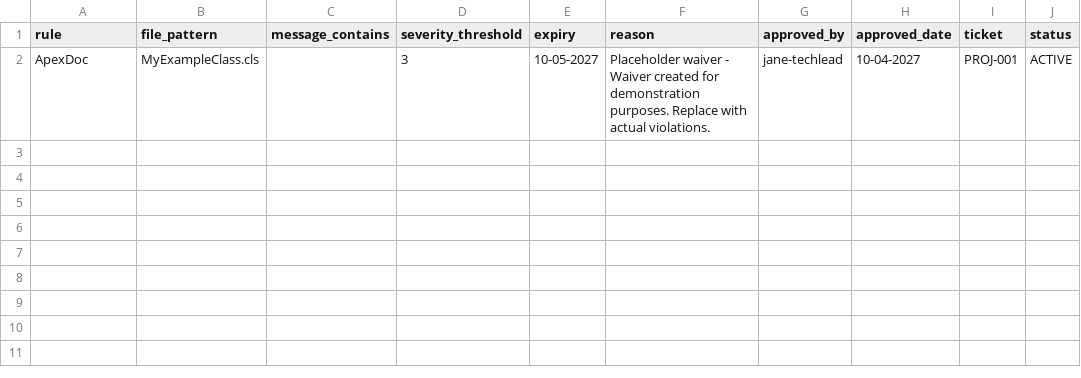
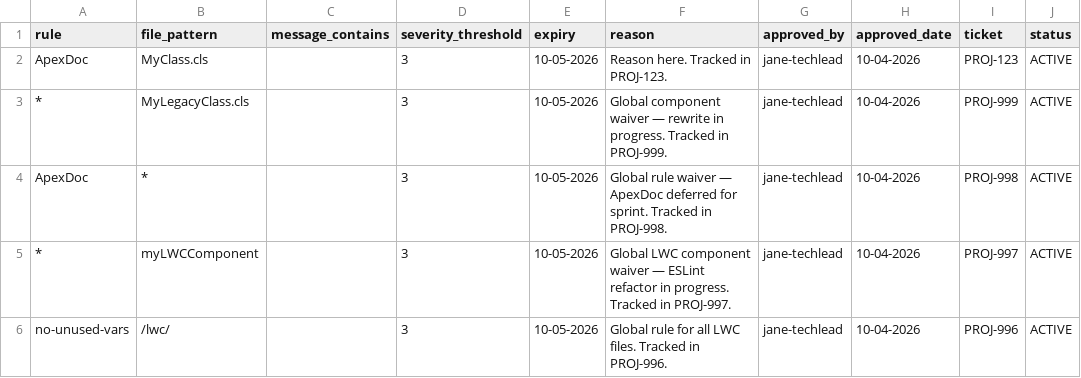
Before and after one commit to aiworld-1-cyber/Agentic, a CSV file: .github/sf-scanner-waivers.csv, drawn as a sheet.

```diff
--- a/.github/sf-scanner-waivers.csv
+++ b/.github/sf-scanner-waivers.csv
@@ -1,2 +1,6 @@
 rule,file_pattern,message_contains,severity_threshold,expiry,reason,approved_by,approved_date,ticket,status
-ApexDoc,MyExampleClass.cls,,3,10-05-2027,Placeholder waiver - Waiver created for demonstration purposes. Replace with actual violations.,jane-techlead,10-04-2027,PROJ-001,ACTIVE
+ApexDoc,MyClass.cls,,3,10-05-2026,Reason here. Tracked in PROJ-123.,jane-techlead,10-04-2026,PROJ-123,ACTIVE
+*,MyLegacyClass.cls,,3,10-05-2026,Global component waiver — rewrite in progress. Tracked in PROJ-999.,jane-techlead,10-04-2026,PROJ-999,ACTIVE
+ApexDoc,*,,3,10-05-2026,Global rule waiver — ApexDoc deferred for sprint. Tracked in PROJ-998.,jane-techlead,10-04-2026,PROJ-998,ACTIVE
+*,myLWCComponent,,3,10-05-2026,Global LWC component waiver — ESLint refactor in progress. Tracked in PROJ-997.,jane-techlead,10-04-2026,PROJ-997,ACTIVE
+no-unused-vars,/lwc/,,3,10-05-2026,Global rule for all LWC files. Tracked in PROJ-996.,jane-techlead,10-04-2026,PROJ-996,ACTIVE
```
Also changed, not shown: 2 other files.
